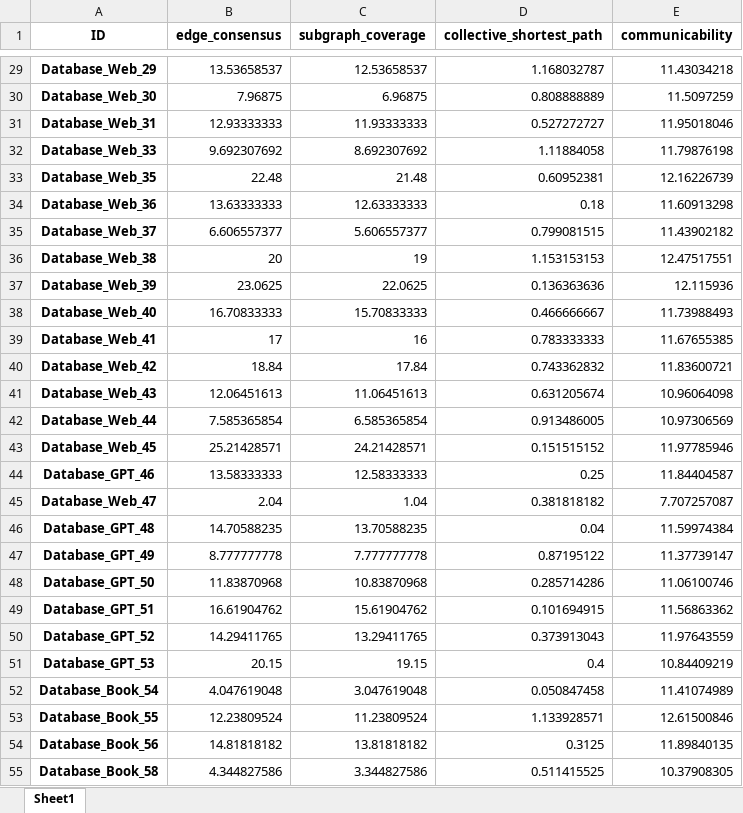
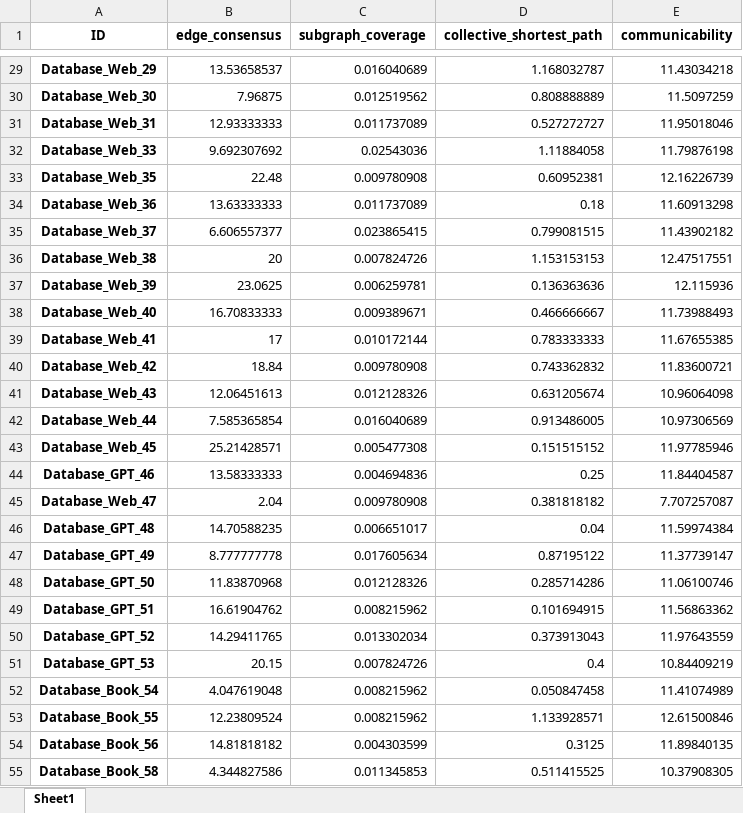
Before and after one commit to MintCat98/GPT-ConceptMapAnalysis, an Excel workbook: result/Database_consen.xlsx, sheet Sheet1, drawn as a sheet; only a part is shown, gaps mark what is left out; values as stored, in another font and other column widths than the file's, no borders; the diff covers the shown part only; the diff names each change by its address in the sheet, - before the commit and + after, or states it on an @@ line.

```diff
--- a/result/Database_consen.xlsx (sheet Sheet1)
+++ b/result/Database_consen.xlsx (sheet Sheet1)
-C29 (subgraph_coverage): 12.53658537
+C29 (subgraph_coverage): 0.016040689
-C30 (subgraph_coverage): 6.96875
+C30 (subgraph_coverage): 0.012519562
-C31 (subgraph_coverage): 11.93333333
+C31 (subgraph_coverage): 0.011737089
-C32 (subgraph_coverage): 8.692307692
+C32 (subgraph_coverage): 0.02543036
-C33 (subgraph_coverage): 21.48
+C33 (subgraph_coverage): 0.009780908
-C34 (subgraph_coverage): 12.63333333
+C34 (subgraph_coverage): 0.011737089
-C35 (subgraph_coverage): 5.606557377
+C35 (subgraph_coverage): 0.023865415
-C36 (subgraph_coverage): 19
+C36 (subgraph_coverage): 0.007824726
-C37 (subgraph_coverage): 22.0625
+C37 (subgraph_coverage): 0.006259781
-C38 (subgraph_coverage): 15.70833333
+C38 (subgraph_coverage): 0.009389671
-C39 (subgraph_coverage): 16
+C39 (subgraph_coverage): 0.010172144
-C40 (subgraph_coverage): 17.84
+C40 (subgraph_coverage): 0.009780908
-C41 (subgraph_coverage): 11.06451613
+C41 (subgraph_coverage): 0.012128326
-C42 (subgraph_coverage): 6.585365854
+C42 (subgraph_coverage): 0.016040689
-C43 (subgraph_coverage): 24.21428571
+C43 (subgraph_coverage): 0.005477308
-C44 (subgraph_coverage): 12.58333333
+C44 (subgraph_coverage): 0.004694836
-C45 (subgraph_coverage): 1.04
+C45 (subgraph_coverage): 0.009780908
-C46 (subgraph_coverage): 13.70588235
+C46 (subgraph_coverage): 0.006651017
-C47 (subgraph_coverage): 7.777777778
+C47 (subgraph_coverage): 0.017605634
-C48 (subgraph_coverage): 10.83870968
+C48 (subgraph_coverage): 0.012128326
-C49 (subgraph_coverage): 15.61904762
+C49 (subgraph_coverage): 0.008215962
-C50 (subgraph_coverage): 13.29411765
+C50 (subgraph_coverage): 0.013302034
-C51 (subgraph_coverage): 19.15
+C51 (subgraph_coverage): 0.007824726
-C52 (subgraph_coverage): 3.047619048
+C52 (subgraph_coverage): 0.008215962
-C53 (subgraph_coverage): 11.23809524
+C53 (subgraph_coverage): 0.008215962
-C54 (subgraph_coverage): 13.81818182
+C54 (subgraph_coverage): 0.004303599
-C55 (subgraph_coverage): 3.344827586
+C55 (subgraph_coverage): 0.011345853
```
Also changed, not shown: 65 edited cells elsewhere in this sheet, result/Astronomy_central.xlsx, result/Astronomy_consen.xlsx, 11 other files.
